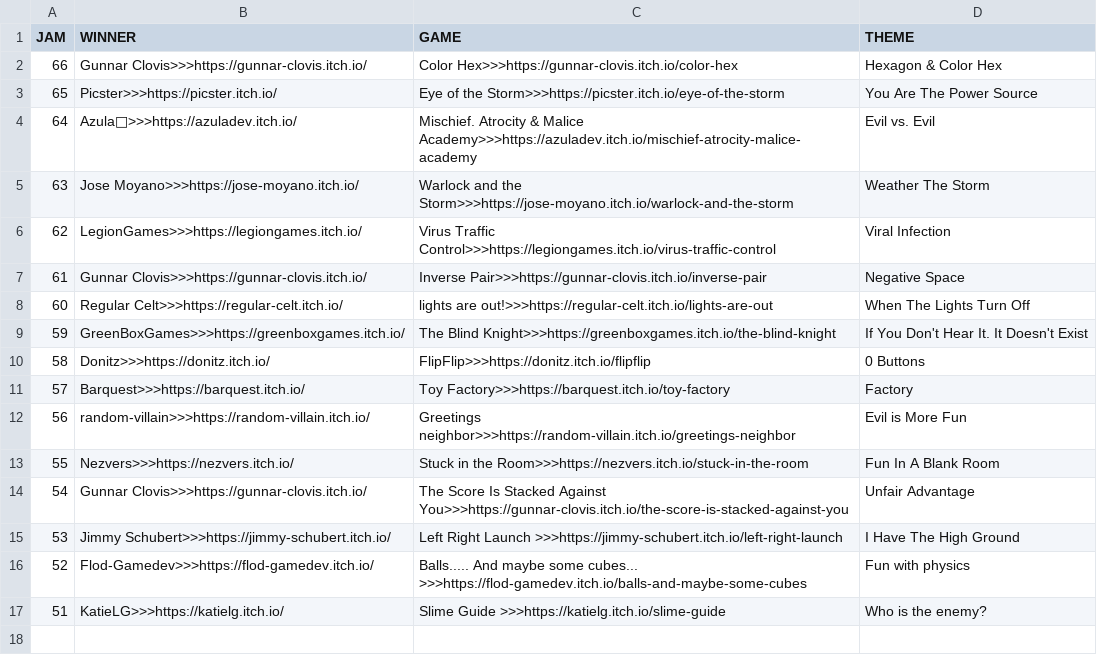
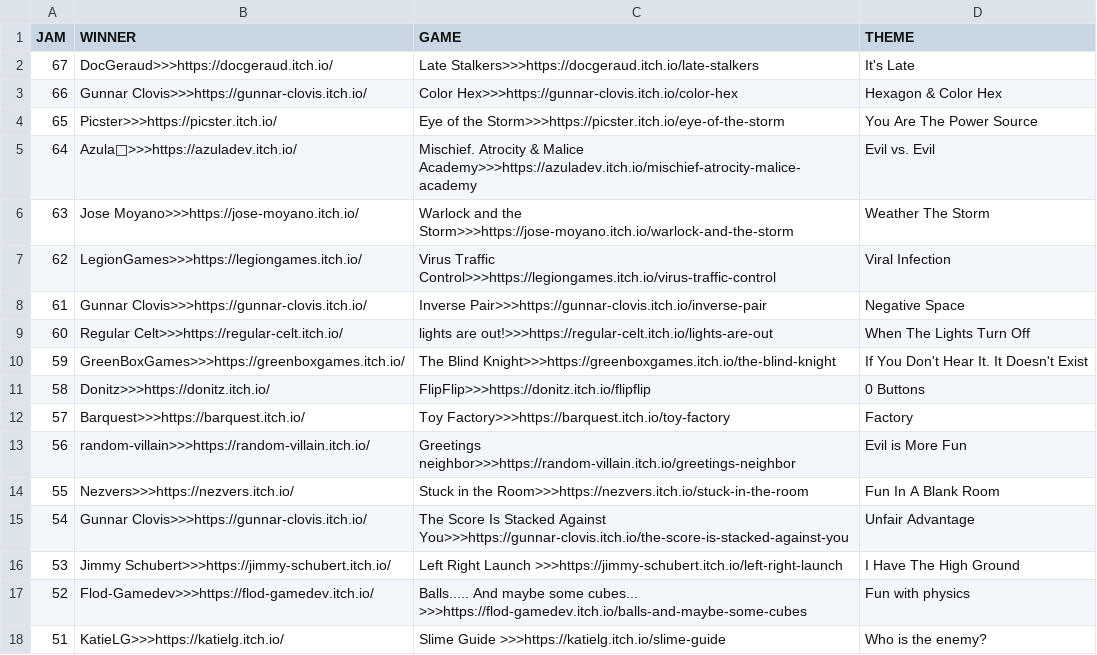
Before and after one commit to ZpeedTube/trijam, a CSV file: docs/data/winners_51-75.csv, drawn as a sheet.

Commit message:
Update winners_51-75.csv

```diff
--- a/docs/data/winners_51-75.csv
+++ b/docs/data/winners_51-75.csv
@@ -1,2 +1,3 @@
 JAM,WINNER,GAME,THEME
+67,DocGeraud>>>https://docgeraud.itch.io/,Late Stalkers>>>https://docgeraud.itch.io/late-stalkers,It's Late
 66,Gunnar Clovis>>>https://gunnar-clovis.itch.io/,Color Hex>>>https://gunnar-clovis.itch.io/color-hex,Hexagon & Color Hex
```
